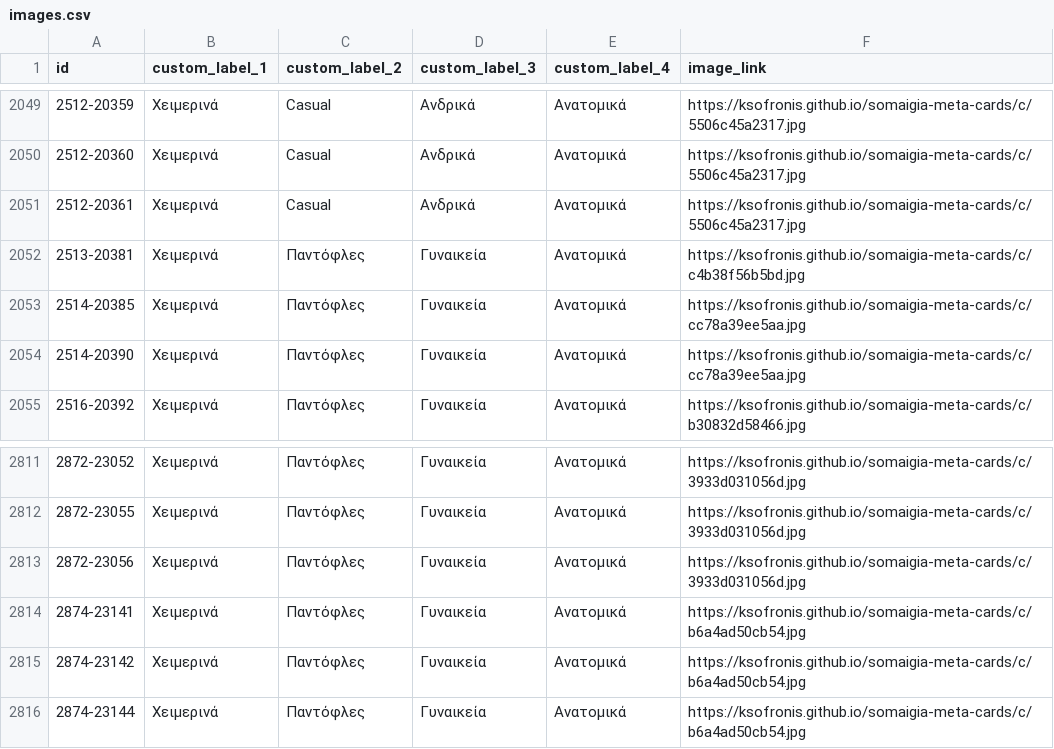
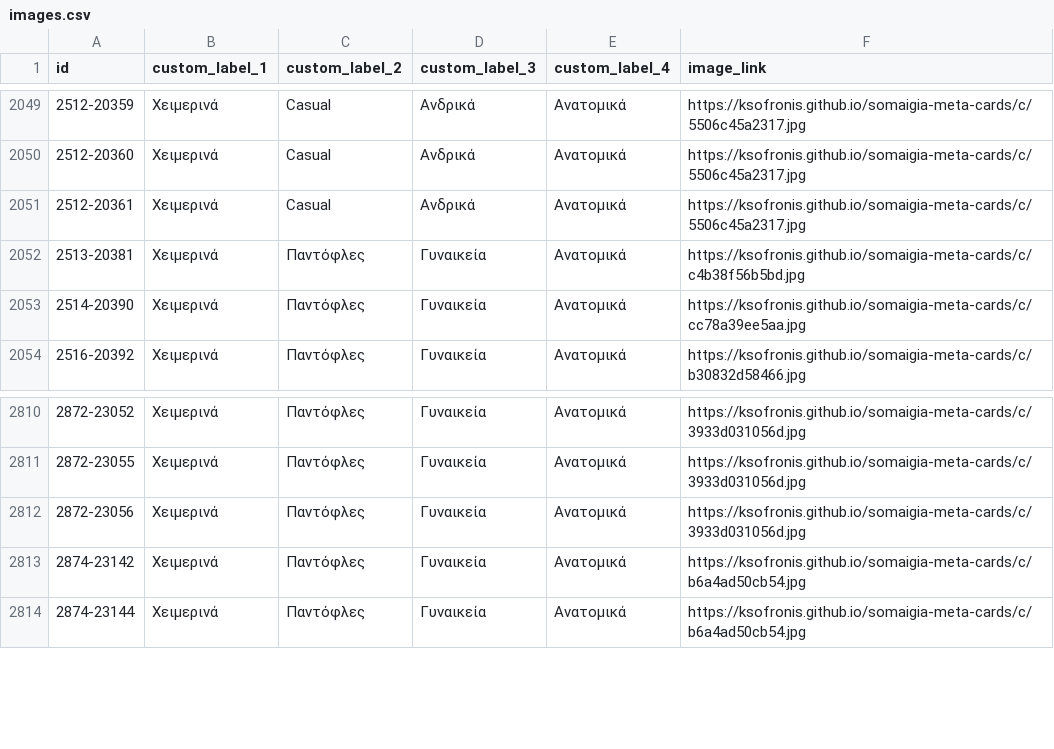
Before and after one commit to ksofronis/somaigia-meta-cards, a CSV file: feed/images.csv, drawn as a sheet; only a part is shown, gaps mark what is left out; the diff names each change by its address in the sheet, - before the commit and + after, or states it on an @@ line.

```diff
--- a/feed/images.csv
+++ b/feed/images.csv
-row 2053: 2514-20385 | Χειμερινά | Παντόφλες | Γυναικεία | Ανατομικά | https://ksofronis.github.io/somaigia-meta-cards/c/cc78a39ee5aa.jpg
-row 2814: 2874-23141 | Χειμερινά | Παντόφλες | Γυναικεία | Ανατομικά | https://ksofronis.github.io/somaigia-meta-cards/c/b6a4ad50cb54.jpg
```
Also changed, not shown: feed/labels.csv, 2 other files.
